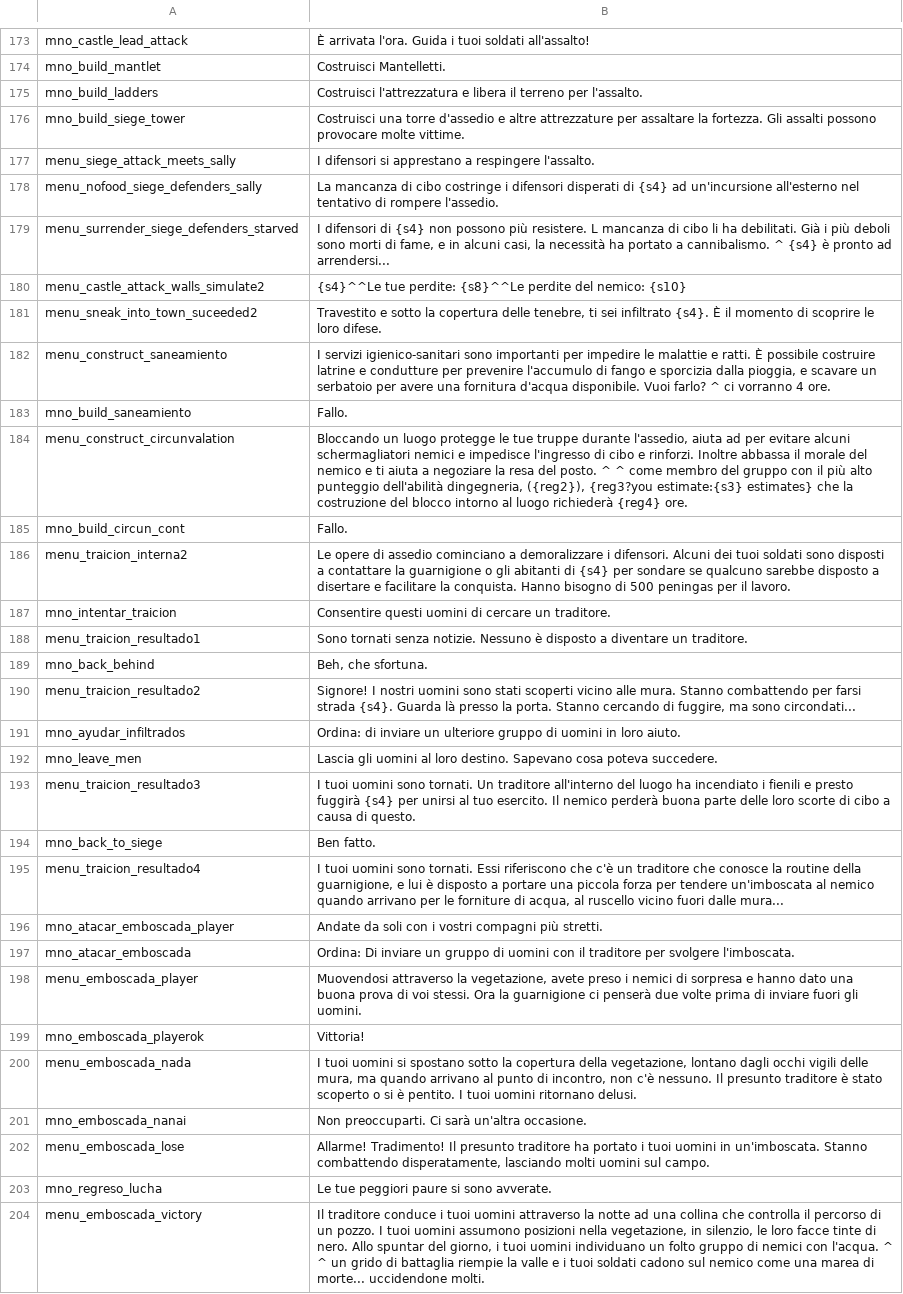
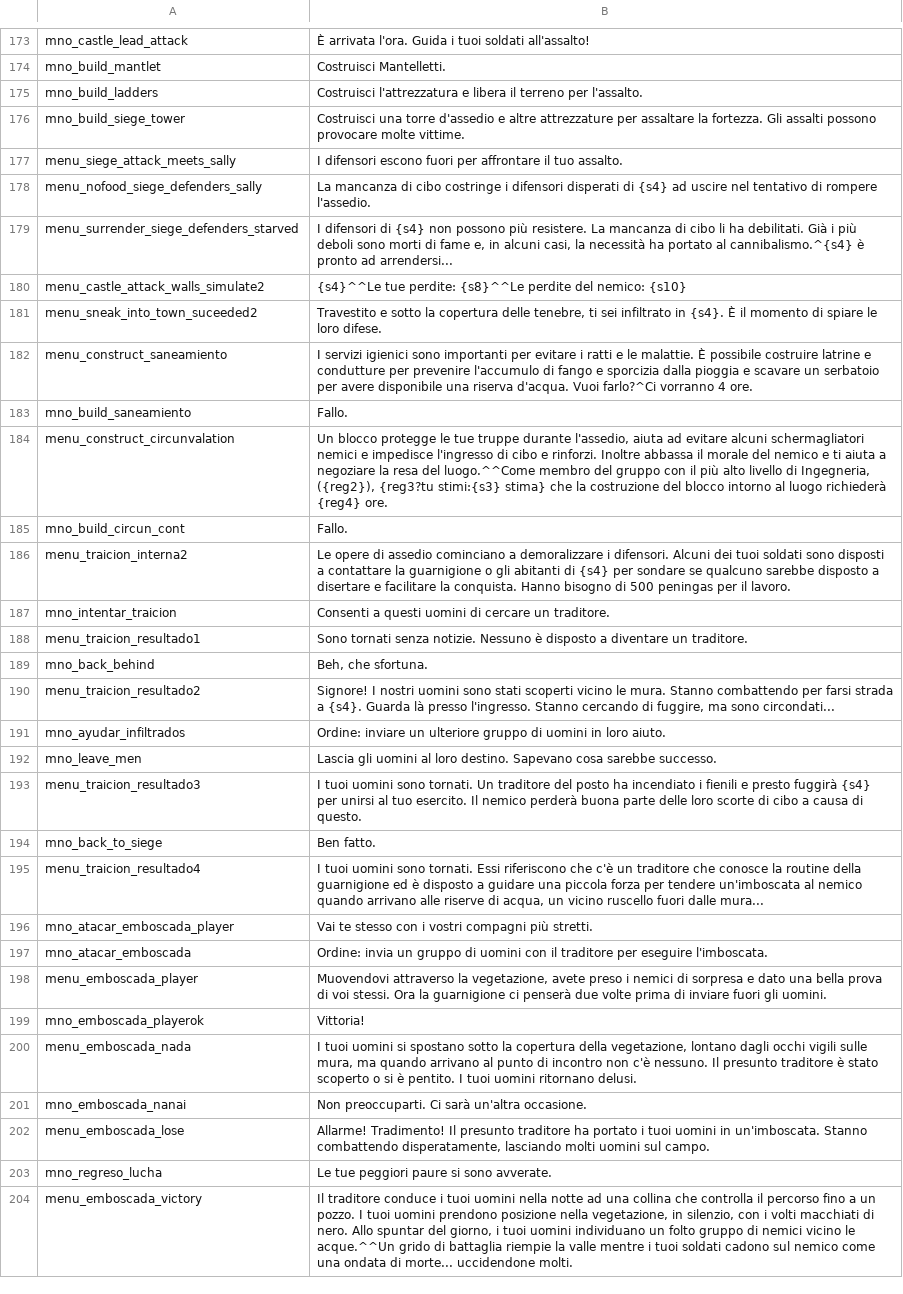
Before and after one commit to FabianoIlCapo/warband-vc-l10n, a CSV file: it/game_menus.csv, drawn as a sheet; only a part is shown, gaps mark what is left out; the diff covers the shown part only; the diff names each change by its address in the sheet, - before the commit and + after, or states it on an @@ line.

```diff
--- a/it/game_menus.csv
+++ b/it/game_menus.csv
-B177: I difensori si apprestano a respingere l'assalto.
+B177: I difensori escono fuori per affrontare il tuo assalto.
-B178: …{s4} ad un'incursione all'esterno nel tentativo…
+B178: …{s4} ad uscire nel tentativo…
-B179: …più resistere. L mancanza di cibo li ha debilitati. Già i più deboli sono morti di fame, e in alcuni casi, la necessità ha portato a cannibalismo. ^ {s4} è pronto…
+B179: …più resistere. La mancanza di cibo li ha debilitati. Già i più deboli sono morti di fame e, in alcuni casi, la necessità ha portato al cannibalismo.^{s4} è pronto…
-B181: …sei infiltrato {s4}. È il momento di scoprire le loro…
+B181: …sei infiltrato in {s4}. È il momento di spiare le loro…
-B182: I servizi igienico-sanitari sono importanti per impedire le malattie e ratti. È possibile costruire latrine e condutture per prevenire l'accumulo di fango e sporcizia dalla pioggia, e scavare un serbatoio per avere una fornitura d'acqua disponibile. Vuoi farlo? ^ ci vorranno 4…
+B182: I servizi igienici sono importanti per evitare i ratti e le malattie. È possibile costruire latrine e condutture per prevenire l'accumulo di fango e sporcizia dalla pioggia e scavare un serbatoio per avere disponibile una riserva d'acqua. Vuoi farlo?^Ci vorranno 4…
-B184: Bloccando un luogo protegge le tue truppe durante l'assedio, aiuta ad per evitare alcuni schermagliatori nemici e impedisce l'ingresso di cibo e rinforzi. Inoltre abbassa il morale del nemico e ti aiuta a negoziare la resa del posto. ^ ^ come membro del gruppo con il più alto punteggio dell'abilità dingegneria, ({reg2}), {reg3?you estimate:{s3} estimates} che la…
+B184: Un blocco protegge le tue truppe durante l'assedio, aiuta ad evitare alcuni schermagliatori nemici e impedisce l'ingresso di cibo e rinforzi. Inoltre abbassa il morale del nemico e ti aiuta a negoziare la resa del luogo.^^Come membro del gruppo con il più alto livello di Ingegneria, ({reg2}), {reg3?tu stimi:{s3} stima} che la…
-B187: Consentire questi uomini…
+B187: Consenti a questi uomini…
-B190: …scoperti vicino alle mura. Stanno combattendo per farsi strada {s4}. Guarda là presso la porta. Stanno cercando…
+B190: …scoperti vicino le mura. Stanno combattendo per farsi strada a {s4}. Guarda là presso l'ingresso. Stanno cercando…
-B191: Ordina: di inviare un…
+B191: Ordine: inviare un…
-B192: …Sapevano cosa poteva succedere.
+B192: …Sapevano cosa sarebbe successo.
-B193: …Un traditore all'interno del luogo ha incendiato…
+B193: …Un traditore del posto ha incendiato…
-B195: …routine della guarnigione, e lui è disposto a portare una piccola forza per tendere un'imboscata al nemico quando arrivano per le forniture di acqua, al ruscello vicino fuori dalle…
+B195: …routine della guarnigione ed è disposto a guidare una piccola forza per tendere un'imboscata al nemico quando arrivano alle riserve di acqua, un vicino ruscello fuori dalle…
-B196: Andate da soli con i…
+B196: Vai te stesso con i…
-B197: Ordina: Di inviare un gruppo di uomini con il traditore per svolgere l'imboscata.
+B197: Ordine: invia un gruppo di uomini con il traditore per eseguire l'imboscata.
-B198: Muovendosi attraverso la vegetazione, avete preso i nemici di sorpresa e hanno dato una buona prova di…
+B198: Muovendovi attraverso la vegetazione, avete preso i nemici di sorpresa e dato una bella prova di…
-B200: …occhi vigili delle mura, ma quando arrivano al punto di incontro, non c'è…
+B200: …occhi vigili sulle mura, ma quando arrivano al punto di incontro non c'è…
-B204: …tuoi uomini attraverso la notte ad una collina che controlla il percorso di un pozzo. I tuoi uomini assumono posizioni nella vegetazione, in silenzio, le loro facce tinte di nero. Allo spuntar del giorno, i tuoi uomini individuano un folto gruppo di nemici con l'acqua. ^ ^ un grido di battaglia riempie la valle e i tuoi soldati cadono sul nemico come una marea di morte...…
+B204: …tuoi uomini nella notte ad una collina che controlla il percorso fino a un pozzo. I tuoi uomini prendono posizione nella vegetazione, in silenzio, con i volti macchiati di nero. Allo spuntar del giorno, i tuoi uomini individuano un folto gruppo di nemici vicino le acque.^^Un grido di battaglia riempie la valle mentre i tuoi soldati cadono sul nemico come una ondata di morte...…
```
Also changed, not shown: 42 edited cells elsewhere in this file, it/game_strings.csv, it/item_kinds.csv, 1 other file.
